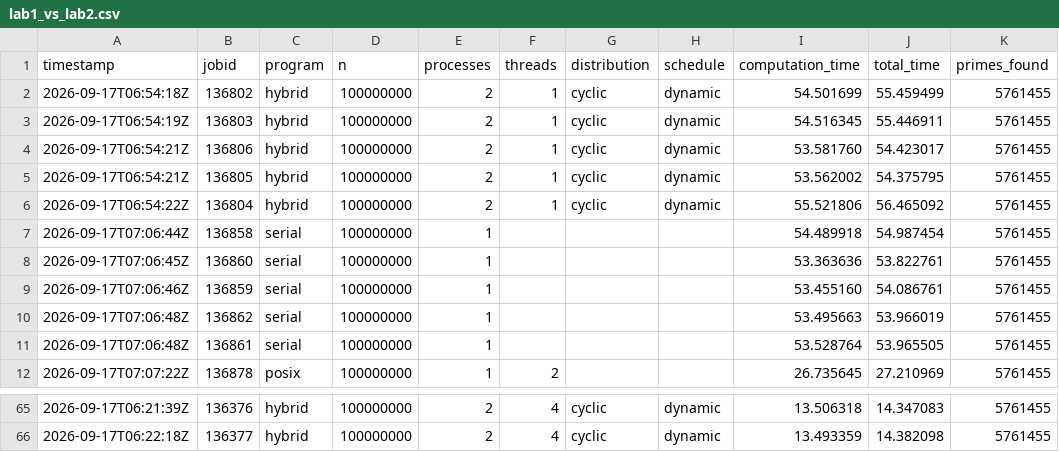
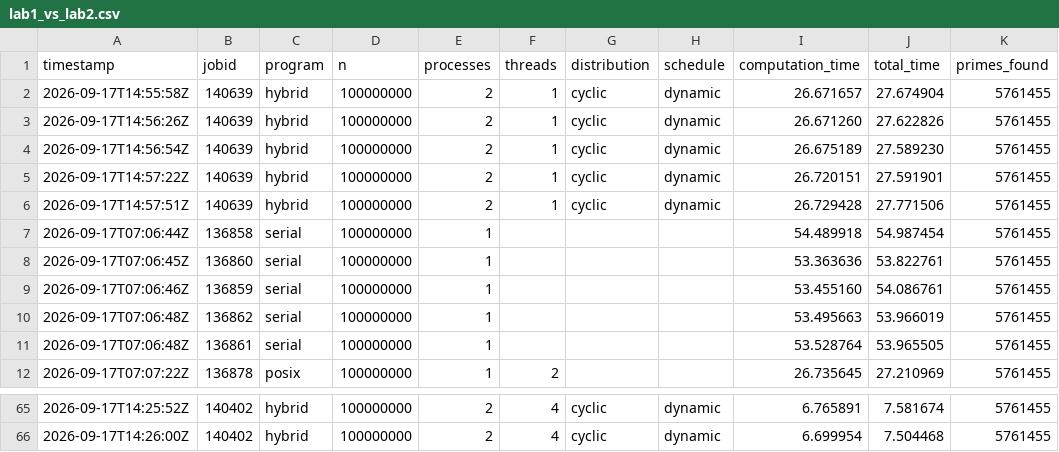
Before and after one commit to rlii0089/fit3143-lab, a CSV file: lab-2/lab1_vs_lab2.csv, drawn as a sheet; only a part is shown, gaps mark what is left out; the diff covers the shown part only.

```diff
--- a/lab-2/lab1_vs_lab2.csv
+++ b/lab-2/lab1_vs_lab2.csv
@@ -1,7 +1,7 @@
 timestamp,jobid,program,n,processes,threads,distribution,schedule,computation_time,total_time,primes_found
-2026-09-17T06:54:18Z,136802,hybrid,100000000,2,1,cyclic,dynamic,54.501699,55.459499,5761455
-2026-09-17T06:54:19Z,136803,hybrid,100000000,2,1,cyclic,dynamic,54.516345,55.446911,5761455
-2026-09-17T06:54:21Z,136806,hybrid,100000000,2,1,cyclic,dynamic,53.581760,54.423017,5761455
-2026-09-17T06:54:21Z,136805,hybrid,100000000,2,1,cyclic,dynamic,53.562002,54.375795,5761455
-2026-09-17T06:54:22Z,136804,hybrid,100000000,2,1,cyclic,dynamic,55.521806,56.465092,5761455
+2026-09-17T14:55:58Z,140639,hybrid,100000000,2,1,cyclic,dynamic,26.671657,27.674904,5761455
+2026-09-17T14:56:26Z,140639,hybrid,100000000,2,1,cyclic,dynamic,26.671260,27.622826,5761455
+2026-09-17T14:56:54Z,140639,hybrid,100000000,2,1,cyclic,dynamic,26.675189,27.589230,5761455
+2026-09-17T14:57:22Z,140639,hybrid,100000000,2,1,cyclic,dynamic,26.720151,27.591901,5761455
+2026-09-17T14:57:51Z,140639,hybrid,100000000,2,1,cyclic,dynamic,26.729428,27.771506,5761455
 2026-09-17T07:06:44Z,136858,serial,100000000,1,,,,54.489918,54.987454,5761455
@@ -65,2 +65,2 @@ timestamp,jobid,program,n,processes,threads,distribution,schedule,computation_ti
-2026-09-17T06:21:39Z,136376,hybrid,100000000,2,4,cyclic,dynamic,13.506318,14.347083,5761455
-2026-09-17T06:22:18Z,136377,hybrid,100000000,2,4,cyclic,dynamic,13.493359,14.382098,5761455
+2026-09-17T14:25:52Z,140402,hybrid,100000000,2,4,cyclic,dynamic,6.765891,7.581674,5761455
+2026-09-17T14:26:00Z,140402,hybrid,100000000,2,4,cyclic,dynamic,6.699954,7.504468,5761455
```
Also changed, not shown: 32 edited cells elsewhere in this file, lab-2/task2_fixedN_results.csv, 3 other files.
